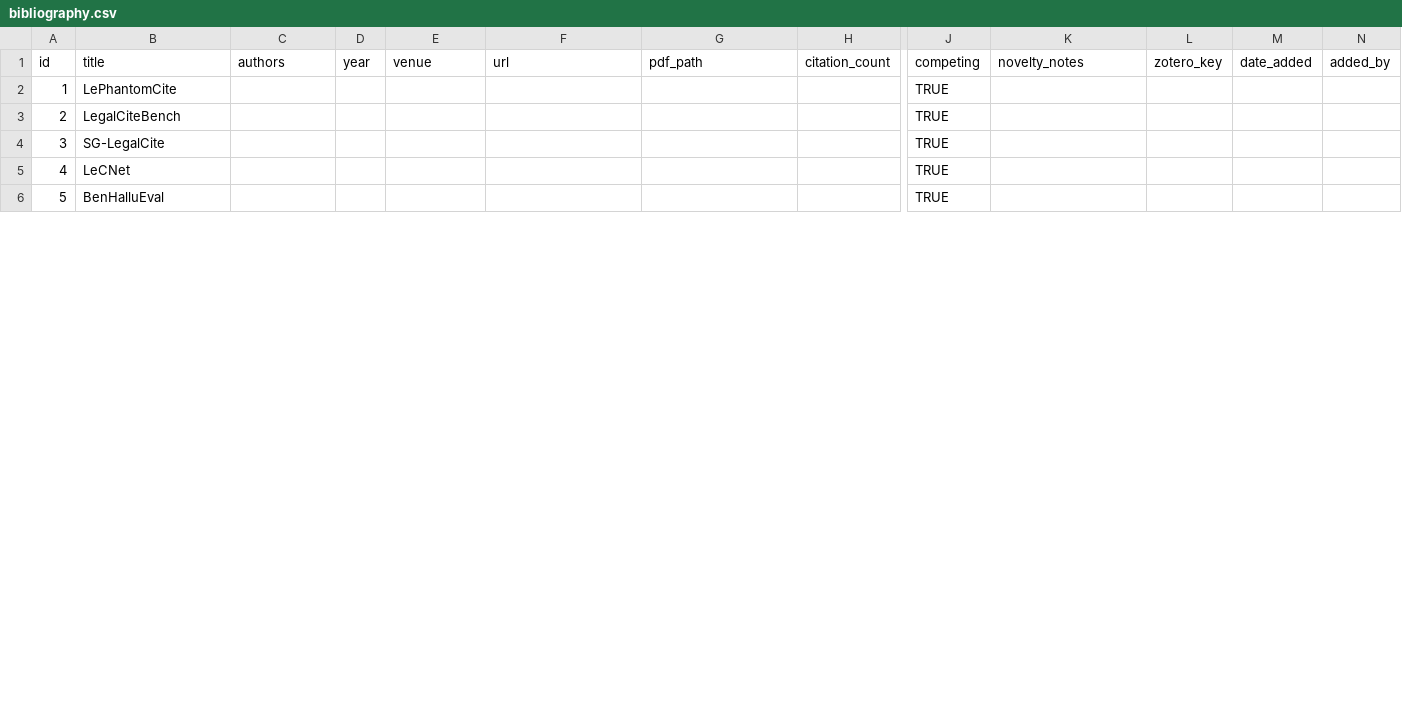
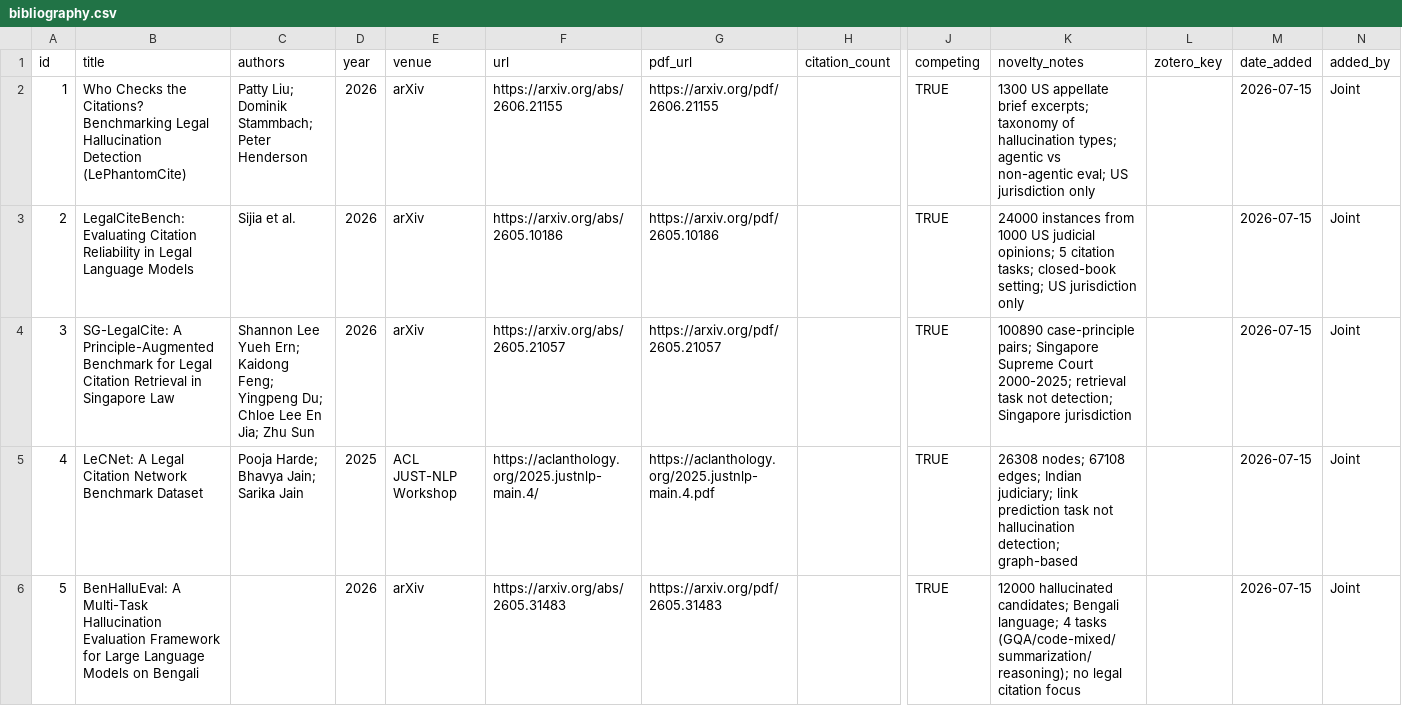
Before and after one commit to shakeraema/BanLegCite, a CSV file: literature/bibliography.csv, drawn as a sheet; only a part is shown, gaps mark what is left out; the diff covers the shown part only; the diff names each change by its address in the sheet, - before the commit and + after, or states it on an @@ line.

Commit message:
[stage5] Complete pipeline infrastructure, evaluation baseline, and reproducibility check, agent-generated, joint-reviewed

```diff
--- a/literature/bibliography.csv
+++ b/literature/bibliography.csv
-G1: pdf_path
+G1: pdf_url
-B2 (title): LePhantomCite
+B2 (title): Who Checks the Citations? Benchmarking Legal Hallucination Detection (LePhantomCite)
-C2 (authors): (empty)
+C2 (authors): Patty Liu; Dominik Stammbach; Peter Henderson
-D2:D4 (year): (empty)
+D2:D4 (year): 2026
-E2:E4 (venue): (empty)
+E2:E4 (venue): arXiv
-F2 (url): (empty)
+F2 (url): https://arxiv.org/abs/2606.21155
-G2 (pdf_url): (empty)
+G2 (pdf_url): https://arxiv.org/pdf/2606.21155
-K2 (novelty_notes): (empty)
+K2 (novelty_notes): 1300 US appellate brief excerpts; taxonomy of hallucination types; agentic vs non-agentic eval; US jurisdiction only
-M2:M6 (date_added): (empty)
+M2:M6 (date_added): 2026-07-15
-N2:N6 (added_by): (empty)
+N2:N6 (added_by): Joint
-B3 (title): LegalCiteBench
+B3 (title): LegalCiteBench: Evaluating Citation Reliability in Legal Language Models
-C3 (authors): (empty)
+C3 (authors): Sijia et al.
-F3 (url): (empty)
+F3 (url): https://arxiv.org/abs/2605.10186
-G3 (pdf_url): (empty)
+G3 (pdf_url): https://arxiv.org/pdf/2605.10186
-K3 (novelty_notes): (empty)
+K3 (novelty_notes): 24000 instances from 1000 US judicial opinions; 5 citation tasks; closed-book setting; US jurisdiction only
-B4 (title): SG-LegalCite
+B4 (title): SG-LegalCite: A Principle-Augmented Benchmark for Legal Citation Retrieval in Singapore Law
-C4 (authors): (empty)
+C4 (authors): Shannon Lee Yueh Ern; Kaidong Feng; Yingpeng Du; Chloe Lee En Jia; Zhu Sun
-F4 (url): (empty)
+F4 (url): https://arxiv.org/abs/2605.21057
-G4 (pdf_url): (empty)
+G4 (pdf_url): https://arxiv.org/pdf/2605.21057
-K4 (novelty_notes): (empty)
+K4 (novelty_notes): 100890 case-principle pairs; Singapore Supreme Court 2000-2025; retrieval task not detection; Singapore jurisdiction
-B5 (title): LeCNet
+B5 (title): LeCNet: A Legal Citation Network Benchmark Dataset
-C5 (authors): (empty)
+C5 (authors): Pooja Harde; Bhavya Jain; Sarika Jain
-D5 (year): (empty)
+D5 (year): 2025
-E5 (venue): (empty)
+E5 (venue): ACL JUST-NLP Workshop
-F5 (url): (empty)
+F5 (url): https://aclanthology.org/2025.justnlp-main.4/
-G5 (pdf_url): (empty)
+G5 (pdf_url): https://aclanthology.org/2025.justnlp-main.4.pdf
-K5 (novelty_notes): (empty)
+K5 (novelty_notes): 26308 nodes; 67108 edges; Indian judiciary; link prediction task not hallucination detection; graph-based
-B6 (title): BenHalluEval
+B6 (title): BenHalluEval: A Multi-Task Hallucination Evaluation Framework for Large Language Models on Bengali
-D6 (year): (empty)
+D6 (year): 2026
-E6 (venue): (empty)
+E6 (venue): arXiv
-F6 (url): (empty)
+F6 (url): https://arxiv.org/abs/2605.31483
-G6 (pdf_url): (empty)
+G6 (pdf_url): https://arxiv.org/pdf/2605.31483
-K6 (novelty_notes): (empty)
+K6 (novelty_notes): 12000 hallucinated candidates; Bengali language; 4 tasks (GQA/code-mixed/summarization/reasoning); no legal citation focus
```
Also changed, not shown: 9 edited cells elsewhere in this file, 44 other files.
